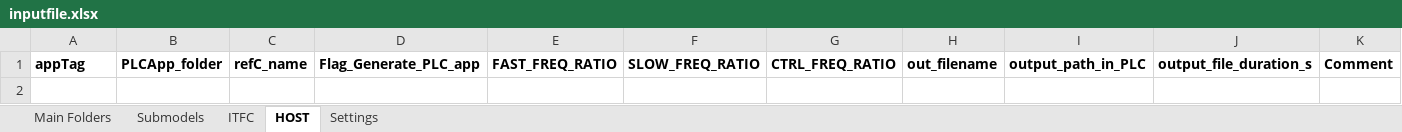
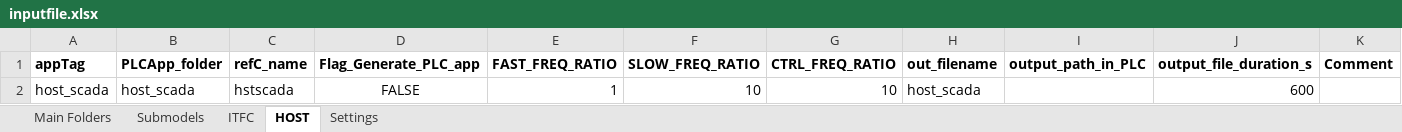
Before and after one commit to TUMLWE/PAL, an Excel workbook: Examples/SCADA_reader/inputfile.xlsx, sheet HOST, drawn as a sheet; values as stored, in another font and other column widths than the file's, no borders; the diff names each change by its address in the sheet, - before the commit and + after, or states it on an @@ line.

```diff
--- a/Examples/SCADA_reader/inputfile.xlsx (sheet HOST)
+++ b/Examples/SCADA_reader/inputfile.xlsx (sheet HOST)
+row 2: host_scada | host_scada | hstscada | FALSE | 1 | 10 | 10 | host_scada |  | 600
```
Also changed, not shown: sheet Submodels, 5 other files.
